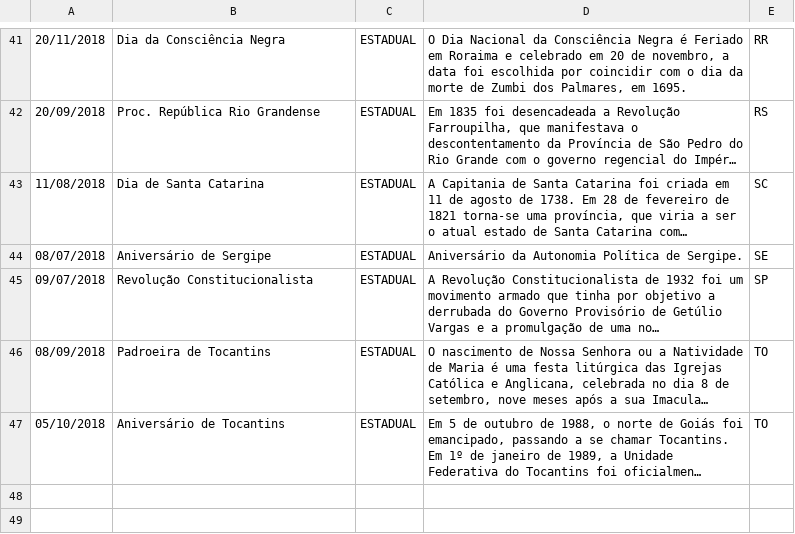
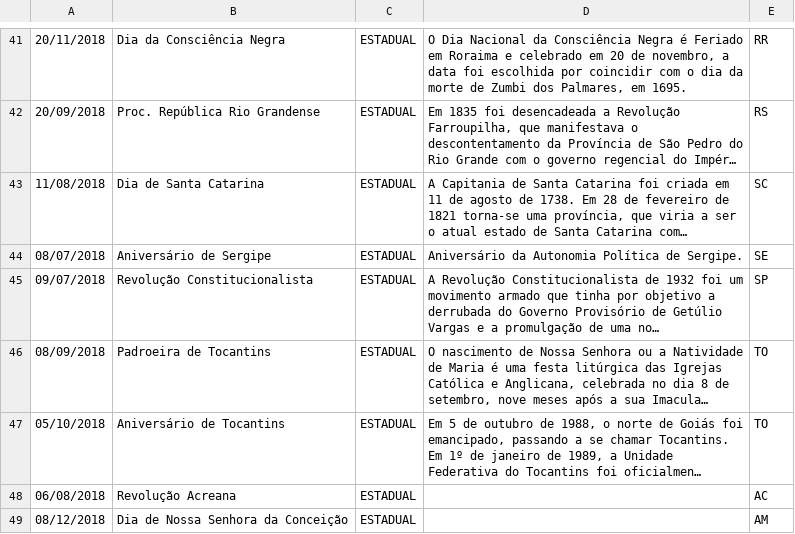
Before and after one commit to joaopbini/feriados-brasil, a CSV file: dados/feriados/estadual/csv/2018.csv, drawn as a sheet; only a part is shown, gaps mark what is left out; long unchanged cells end in …; the diff names each change by its address in the sheet, - before the commit and + after, or states it on an @@ line.

Commit message:
adicionando mais feriados 2018

```diff
--- a/dados/feriados/estadual/csv/2018.csv
+++ b/dados/feriados/estadual/csv/2018.csv
+row 48: 06/08/2018 | Revolução Acreana | ESTADUAL |  | AC
+row 49: 08/12/2018 | Dia de Nossa Senhora da Conceição | ESTADUAL |  | AM
```
Also changed, not shown: dados/feriados/nacional/csv/2018.csv, 6 other files.
